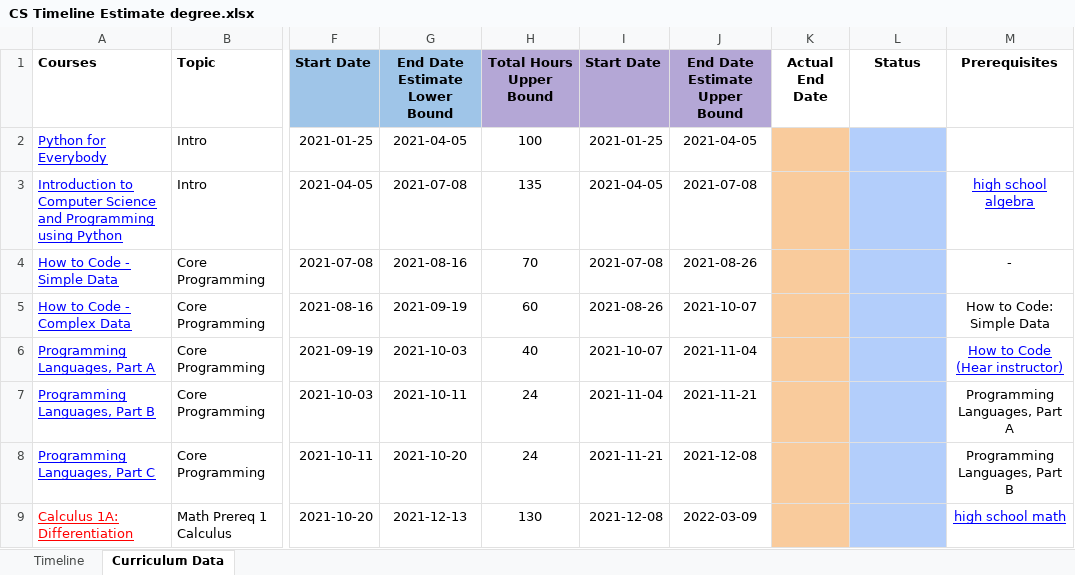
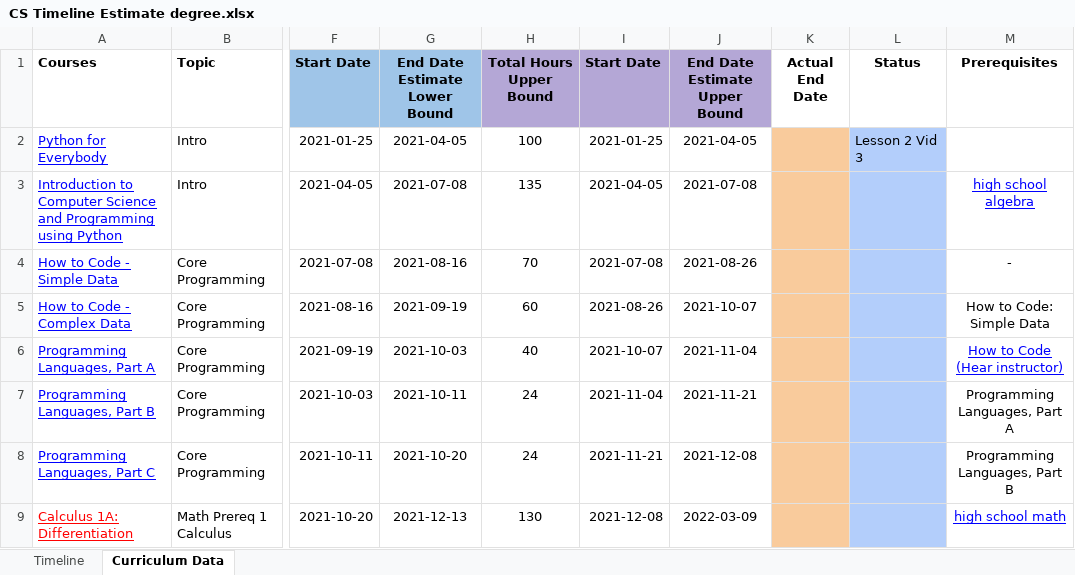
Before and after one commit to rubengr16/OSSU, an Excel workbook: ComputerScience/CS Timeline Estimate degree.xlsx, sheet Curriculum Data, drawn as a sheet; only a part is shown, gaps mark what is left out; values as stored, in another font and other column widths than the file's, no borders; the diff names each change by its address in the sheet, - before the commit and + after, or states it on an @@ line.

Commit message:
first lesson

```diff
--- a/ComputerScience/CS Timeline Estimate degree.xlsx (sheet Curriculum Data)
+++ b/ComputerScience/CS Timeline Estimate degree.xlsx (sheet Curriculum Data)
-L2 (Status): (empty)
+L2 (Status): Lesson 2 Vid 3
```
Also changed, not shown: 3 other files.
